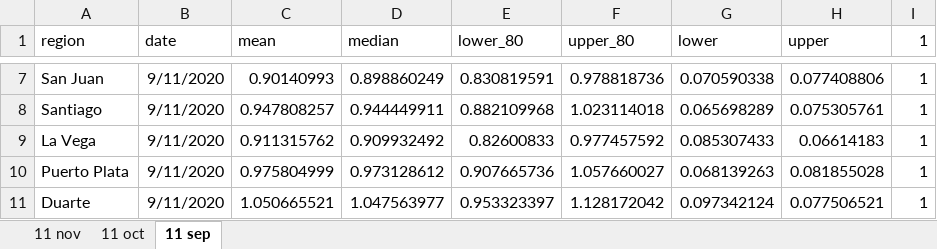
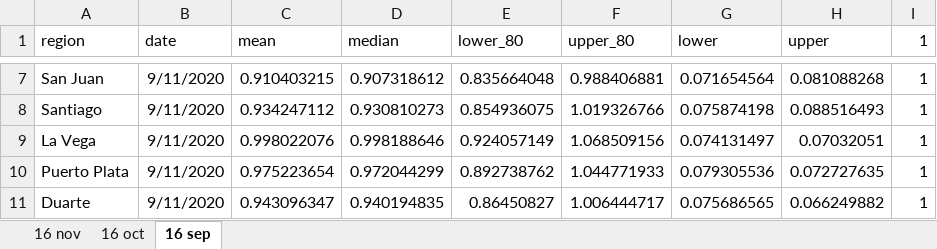
Before and after one commit to gbournigal/covid-model, an Excel workbook: results/resultado_consolidado/graph2.xlsx, sheet 16 sep, drawn as a sheet; only a part is shown, gaps mark what is left out; values as stored, in another font and other column widths than the file's, no borders; charts and pictures not drawn; the diff covers the shown part only; the diff names each change by its address in the sheet, - before the commit and + after, or states it on an @@ line.

```diff
--- a/results/resultado_consolidado/graph2.xlsx (sheet 16 sep)
+++ b/results/resultado_consolidado/graph2.xlsx (sheet 16 sep)
-sheet tab: 11 nov
+sheet tab: 16 nov
-sheet tab: 11 oct
+sheet tab: 16 oct
-sheet tab: 11 sep
+sheet tab: 16 sep
-C7 (mean): 0.90140993
+C7 (mean): 0.910403215
-D7 (median): 0.898860249
+D7 (median): 0.907318612
-E7 (lower_80): 0.830819591
+E7 (lower_80): 0.835664048
-F7 (upper_80): 0.978818736
+F7 (upper_80): 0.988406881
-G7 (lower): 0.070590338
+G7 (lower): 0.071654564
-H7 (upper): 0.077408806
+H7 (upper): 0.081088268
-C8 (mean): 0.947808257
+C8 (mean): 0.934247112
-D8 (median): 0.944449911
+D8 (median): 0.930810273
-E8 (lower_80): 0.882109968
+E8 (lower_80): 0.854936075
-F8 (upper_80): 1.023114018
+F8 (upper_80): 1.019326766
-G8 (lower): 0.065698289
+G8 (lower): 0.075874198
-H8 (upper): 0.075305761
+H8 (upper): 0.088516493
-C9 (mean): 0.911315762
+C9 (mean): 0.998022076
-D9 (median): 0.909932492
+D9 (median): 0.998188646
-E9 (lower_80): 0.82600833
+E9 (lower_80): 0.924057149
-F9 (upper_80): 0.977457592
+F9 (upper_80): 1.068509156
-G9 (lower): 0.085307433
+G9 (lower): 0.074131497
-H9 (upper): 0.06614183
+H9 (upper): 0.07032051
-C10 (mean): 0.975804999
+C10 (mean): 0.975223654
-D10 (median): 0.973128612
+D10 (median): 0.972044299
-E10 (lower_80): 0.907665736
+E10 (lower_80): 0.892738762
-F10 (upper_80): 1.057660027
+F10 (upper_80): 1.044771933
-G10 (lower): 0.068139263
+G10 (lower): 0.079305536
-H10 (upper): 0.081855028
+H10 (upper): 0.072727635
-C11 (mean): 1.050665521
+C11 (mean): 0.943096347
-D11 (median): 1.047563977
+D11 (median): 0.940194835
-E11 (lower_80): 0.953323397
+E11 (lower_80): 0.86450827
-F11 (upper_80): 1.128172042
+F11 (upper_80): 1.006444717
-G11 (lower): 0.097342124
+G11 (lower): 0.075686565
-H11 (upper): 0.077506521
+H11 (upper): 0.066249882
```
Also changed, not shown: 60 edited cells elsewhere in this sheet, sheet 16 nov, sheet 16 oct, charts or pictures, results/resultado_consolidado/result_master.xlsx, 18 other files.
